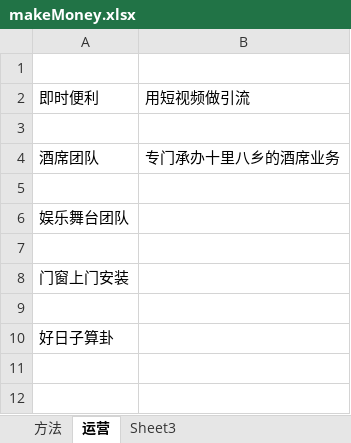
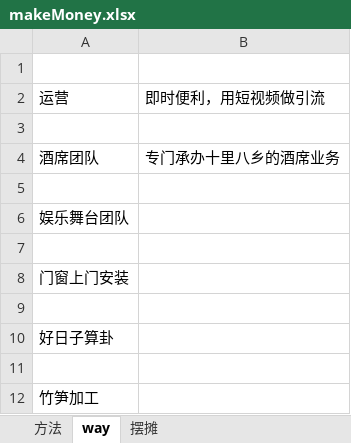
Before and after one commit to sunsetFog/record, an Excel workbook: interest/makeMoney.xlsx, sheet way, drawn as a sheet; values as stored, in another font and other column widths than the file's, no borders; removed rows and columns are numbered as before the commit, all else as after; the diff names each change by its address in the sheet, - before the commit and + after, or states it on an @@ line.

```diff
--- a/interest/makeMoney.xlsx (sheet way)
+++ b/interest/makeMoney.xlsx (sheet way)
-sheet tab: 运营
+sheet tab: way
-sheet tab: Sheet3
+sheet tab: 摆摊
-row 2: 即时便利 | 用短视频做引流
+row 2: 运营 | 即时便利，用短视频做引流
+row 11: (empty)
+row 12: 竹笋加工
```
Also changed, not shown: sheet 摆摊, sheet 方法, interest/food.xlsx, react/study.xlsx, 5 other files.
